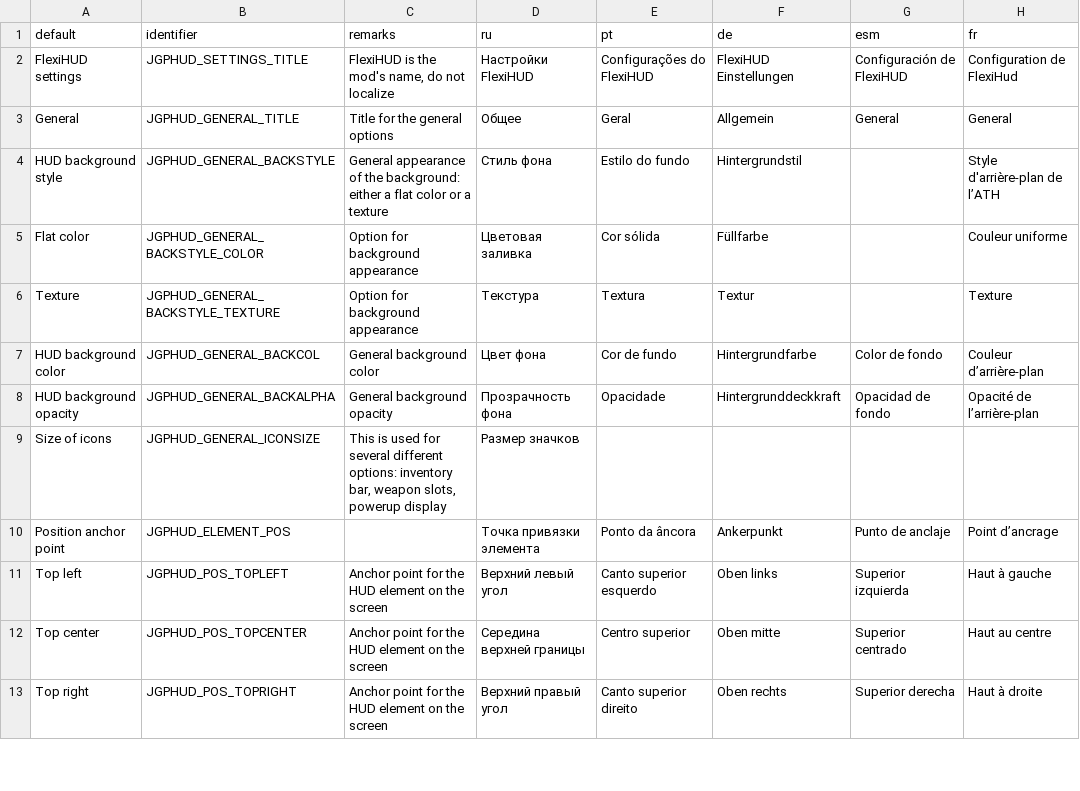
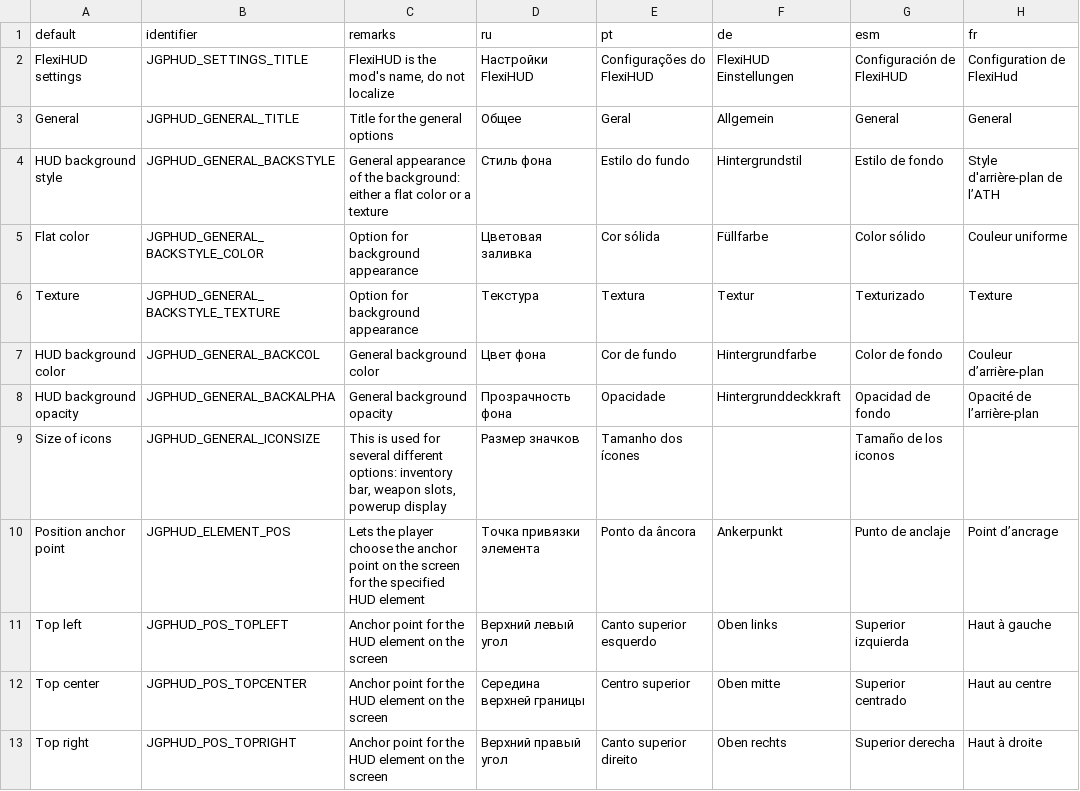
Before and after one commit to jekyllgrim/UniversalFlexibleHUD, a CSV file: LANGUAGE.csv, drawn as a sheet; only a part is shown; the diff covers the shown part only.

```diff
--- a/LANGUAGE.csv
+++ b/LANGUAGE.csv
@@ -3,9 +3,9 @@ FlexiHUD settings,JGPHUD_SETTINGS_TITLE,"FlexiHUD is the mod's name, do not loca
 General,JGPHUD_GENERAL_TITLE,Title for the general options,Общее,Geral,Allgemein,General,General
-HUD background style,JGPHUD_GENERAL_BACKSTYLE,General appearance of the background: either a flat color or a texture,Стиль фона,Estilo do fundo,Hintergrundstil,,Style d'arrière-plan de l’ATH
-Flat color,JGPHUD_GENERAL_BACKSTYLE_COLOR,Option for background appearance,Цветовая заливка,Cor sólida,Füllfarbe,,Couleur uniforme
-Texture,JGPHUD_GENERAL_BACKSTYLE_TEXTURE,Option for background appearance,Текстура,Textura,Textur,,Texture
+HUD background style,JGPHUD_GENERAL_BACKSTYLE,General appearance of the background: either a flat color or a texture,Стиль фона,Estilo do fundo,Hintergrundstil,Estilo de fondo,Style d'arrière-plan de l’ATH
+Flat color,JGPHUD_GENERAL_BACKSTYLE_COLOR,Option for background appearance,Цветовая заливка,Cor sólida,Füllfarbe,Color sólido,Couleur uniforme
+Texture,JGPHUD_GENERAL_BACKSTYLE_TEXTURE,Option for background appearance,Текстура,Textura,Textur,Texturizado,Texture
 HUD background color,JGPHUD_GENERAL_BACKCOL,General background color,Цвет фона,Cor de fundo,Hintergrundfarbe,Color de fondo,Couleur d’arrière-plan
 HUD background opacity,JGPHUD_GENERAL_BACKALPHA,General background opacity,Прозрачность фона,Opacidade,Hintergrunddeckkraft,Opacidad de fondo,Opacité de l’arrière-plan
-Size of icons,JGPHUD_GENERAL_ICONSIZE,"This is used for several different options: inventory bar, weapon slots, powerup display",Размер значков,,,,
-Position anchor point,JGPHUD_ELEMENT_POS,,Точка привязки элемента,Ponto da âncora,Ankerpunkt,Punto de anclaje,Point d’ancrage
+Size of icons,JGPHUD_GENERAL_ICONSIZE,"This is used for several different options: inventory bar, weapon slots, powerup display",Размер значков,Tamanho dos ícones,,Tamaño de los iconos,
+Position anchor point,JGPHUD_ELEMENT_POS,Lets the player choose the anchor point on the screen for the specified HUD element,Точка привязки элемента,Ponto da âncora,Ankerpunkt,Punto de anclaje,Point d’ancrage
 Top left,JGPHUD_POS_TOPLEFT,Anchor point for the HUD element on the screen,Верхний левый угол,Canto superior esquerdo,Oben links,Superior izquierda,Haut à gauche
```
Also changed, not shown: 2 added rows and 17 edited cells elsewhere in this file, 3 other files.
